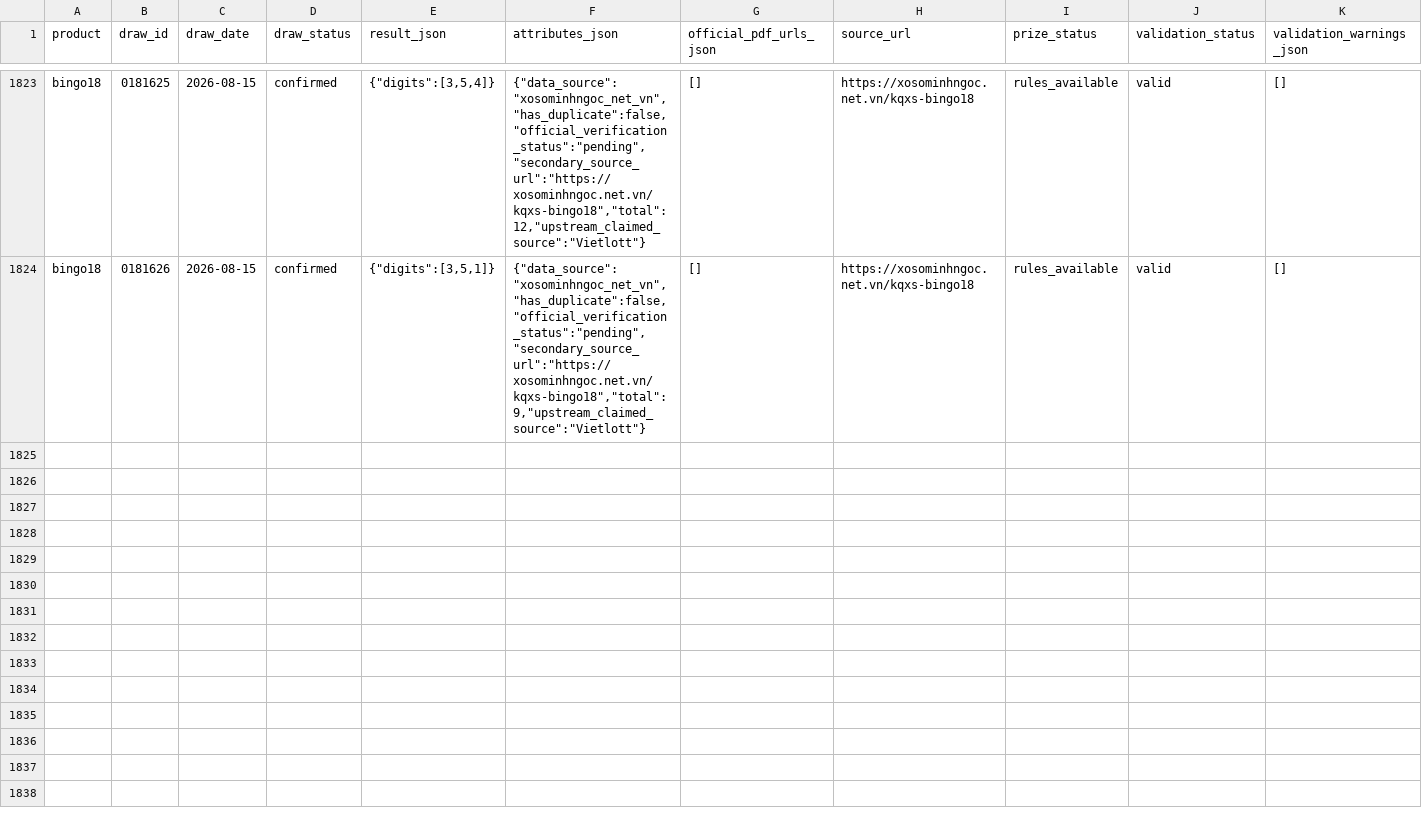
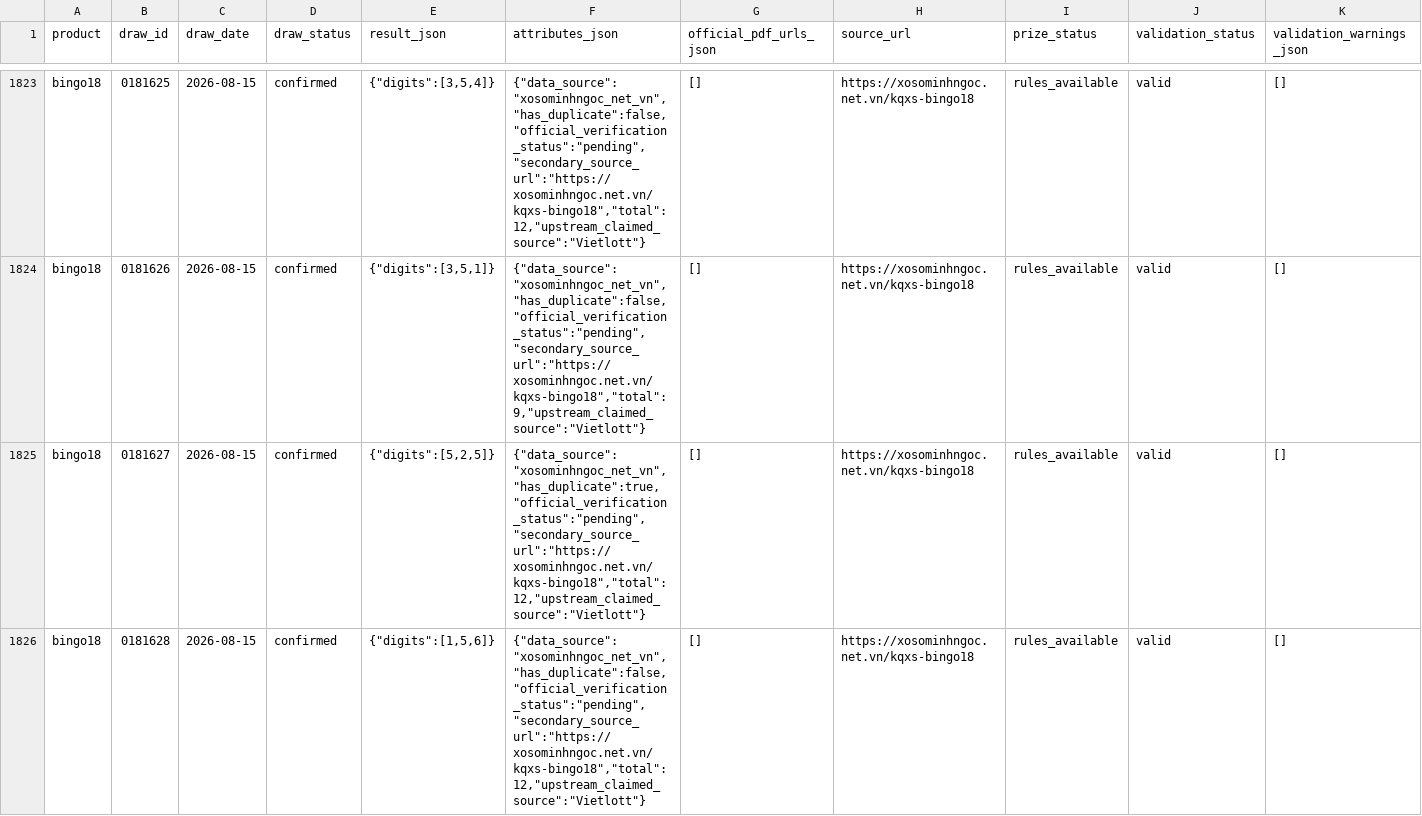
Before and after one commit to NhanAZ-Data/vietlott-research, a CSV file: datasets/draws/bingo18/2026-08.csv, drawn as a sheet; only a part is shown, gaps mark what is left out; rows hold the shown columns only; the diff covers the shown part only; the diff names each change by its address in the sheet, - before the commit and + after, or states it on an @@ line.

```diff
--- a/datasets/draws/bingo18/2026-08.csv
+++ b/datasets/draws/bingo18/2026-08.csv
+row 1825: bingo18 | 0181627 | 2026-08-15 | confirmed | {"digits":[5,2,5]} | {"data_source":"xosominhngoc_net_vn","has_duplicate":true,"official_verification_status":"pending","secondary_source_url":"https://xosominhngoc.net.vn/kqxs-bingo18","total":12,"upstream_claimed_source":"Vietlott"} | [] | https://xosominhngoc.net.vn/kqxs-bingo18 | rules_available | valid | []
+row 1826: bingo18 | 0181628 | 2026-08-15 | confirmed | {"digits":[1,5,6]} | {"data_source":"xosominhngoc_net_vn","has_duplicate":false,"official_verification_status":"pending","secondary_source_url":"https://xosominhngoc.net.vn/kqxs-bingo18","total":12,"upstream_claimed_source":"Vietlott"} | [] | https://xosominhngoc.net.vn/kqxs-bingo18 | rules_available | valid | []
```
Also changed, not shown: 6 added rows elsewhere in this file, datasets/draws/keno/2026-08.csv, 3 other files.
